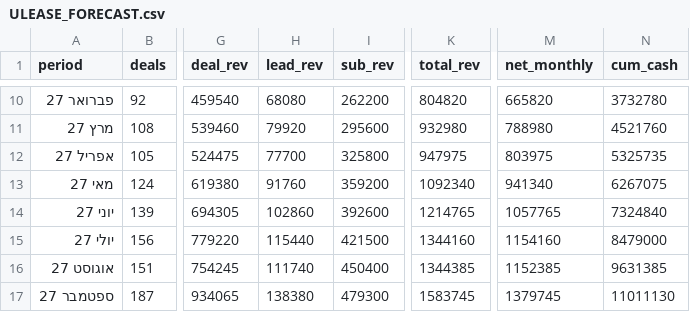
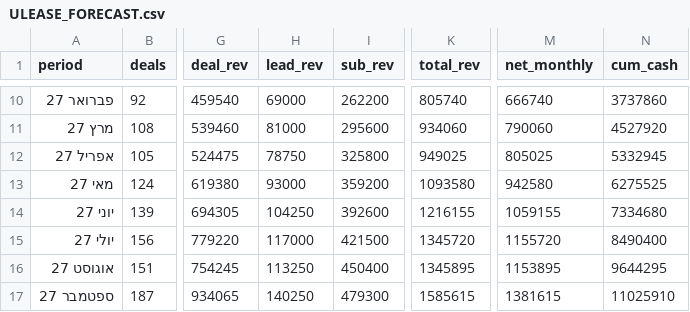
Before and after one commit to Avihazan7/leasing-api-co-il, a CSV file: CASES/ULEASE_FORECAST.csv, drawn as a sheet; only a part is shown, gaps mark what is left out; the diff covers the shown part only; the diff names each change by its address in the sheet, - before the commit and + after, or states it on an @@ line.

```diff
--- a/CASES/ULEASE_FORECAST.csv
+++ b/CASES/ULEASE_FORECAST.csv
-H10 (lead_rev): 68080
+H10 (lead_rev): 69000
-K10 (total_rev): 804820
+K10 (total_rev): 805740
-M10 (net_monthly): 665820
+M10 (net_monthly): 666740
-N10 (cum_cash): 3732780
+N10 (cum_cash): 3737860
-H11 (lead_rev): 79920
+H11 (lead_rev): 81000
-K11 (total_rev): 932980
+K11 (total_rev): 934060
-M11 (net_monthly): 788980
+M11 (net_monthly): 790060
-N11 (cum_cash): 4521760
+N11 (cum_cash): 4527920
-H12 (lead_rev): 77700
+H12 (lead_rev): 78750
-K12 (total_rev): 947975
+K12 (total_rev): 949025
-M12 (net_monthly): 803975
+M12 (net_monthly): 805025
-N12 (cum_cash): 5325735
+N12 (cum_cash): 5332945
-H13 (lead_rev): 91760
+H13 (lead_rev): 93000
-K13 (total_rev): 1092340
+K13 (total_rev): 1093580
-M13 (net_monthly): 941340
+M13 (net_monthly): 942580
-N13 (cum_cash): 6267075
+N13 (cum_cash): 6275525
-H14 (lead_rev): 102860
+H14 (lead_rev): 104250
-K14 (total_rev): 1214765
+K14 (total_rev): 1216155
-M14 (net_monthly): 1057765
+M14 (net_monthly): 1059155
-N14 (cum_cash): 7324840
+N14 (cum_cash): 7334680
-H15 (lead_rev): 115440
+H15 (lead_rev): 117000
-K15 (total_rev): 1344160
+K15 (total_rev): 1345720
-M15 (net_monthly): 1154160
+M15 (net_monthly): 1155720
-N15 (cum_cash): 8479000
+N15 (cum_cash): 8490400
-H16 (lead_rev): 111740
+H16 (lead_rev): 113250
-K16 (total_rev): 1344385
+K16 (total_rev): 1345895
-M16 (net_monthly): 1152385
+M16 (net_monthly): 1153895
-N16 (cum_cash): 9631385
+N16 (cum_cash): 9644295
-H17 (lead_rev): 138380
+H17 (lead_rev): 140250
-K17 (total_rev): 1583745
+K17 (total_rev): 1585615
-M17 (net_monthly): 1379745
+M17 (net_monthly): 1381615
-N17 (cum_cash): 11011130
+N17 (cum_cash): 11025910
```
Also changed, not shown: 44 edited cells elsewhere in this file, 3 other files.
